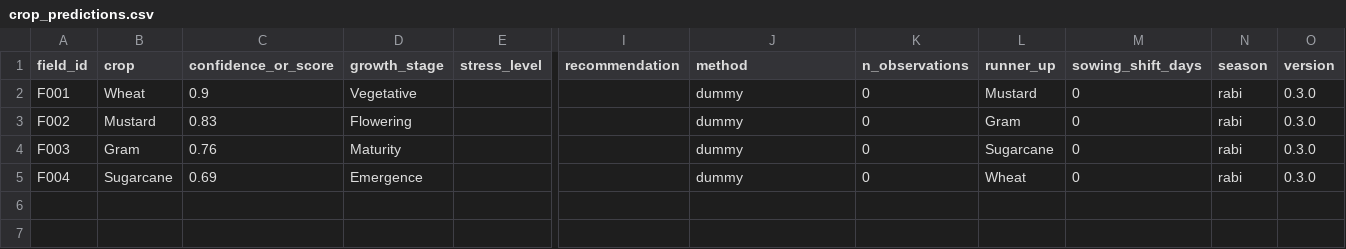
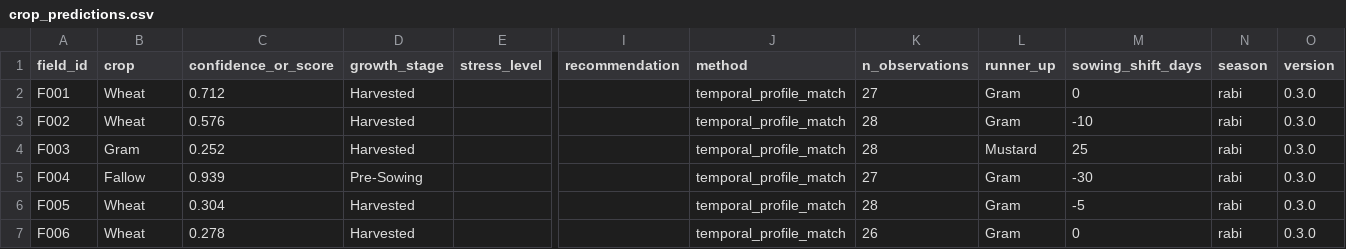
Before and after one commit to yxgg-ai/team-GcPc, a CSV file: person1_crop/crop_predictions.csv, drawn as a sheet; only a part is shown, gaps mark what is left out; rows hold the shown columns only; the diff names each change by its address in the sheet, - before the commit and + after, or states it on an @@ line.

Commit message:
person1: calibrated confidence, western UP profile timing, GEE export

```diff
--- a/person1_crop/crop_predictions.csv
+++ b/person1_crop/crop_predictions.csv
-C2 (confidence_or_score): 0.9
+C2 (confidence_or_score): 0.712
-D2 (growth_stage): Vegetative
+D2 (growth_stage): Harvested
-J2:J5 (method): dummy
+J2:J5 (method): temporal_profile_match
-K2 (n_observations): 0
+K2 (n_observations): 27
-L2 (runner_up): Mustard
+L2 (runner_up): Gram
-B3 (crop): Mustard
+B3 (crop): Wheat
-C3 (confidence_or_score): 0.83
+C3 (confidence_or_score): 0.576
-D3 (growth_stage): Flowering
+D3 (growth_stage): Harvested
-K3:K4 (n_observations): 0
+K3:K4 (n_observations): 28
-M3 (sowing_shift_days): 0
+M3 (sowing_shift_days): -10
-C4 (confidence_or_score): 0.76
+C4 (confidence_or_score): 0.252
-D4 (growth_stage): Maturity
+D4 (growth_stage): Harvested
-L4 (runner_up): Sugarcane
+L4 (runner_up): Mustard
-M4 (sowing_shift_days): 0
+M4 (sowing_shift_days): 25
-B5 (crop): Sugarcane
+B5 (crop): Fallow
-C5 (confidence_or_score): 0.69
+C5 (confidence_or_score): 0.939
-D5 (growth_stage): Emergence
+D5 (growth_stage): Pre-Sowing
-K5 (n_observations): 0
+K5 (n_observations): 27
-L5 (runner_up): Wheat
+L5 (runner_up): Gram
-M5 (sowing_shift_days): 0
+M5 (sowing_shift_days): -30
+row 6: F005 | Wheat | 0.304 | Harvested |  |  | temporal_profile_match | 28 | Gram | -5 | rabi | 0.3.0
+row 7: F006 | Wheat | 0.278 | Harvested |  |  | temporal_profile_match | 26 | Gram | 0 | rabi | 0.3.0
```
Also changed, not shown: 5 other files.
